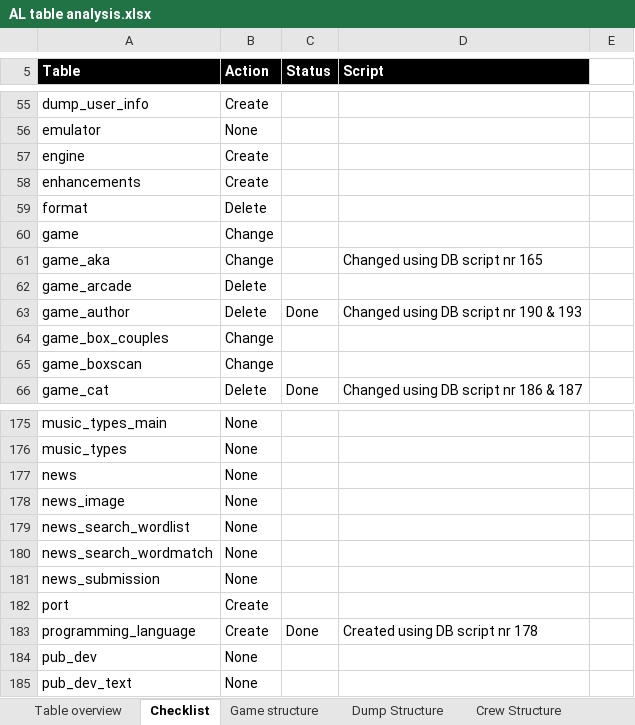
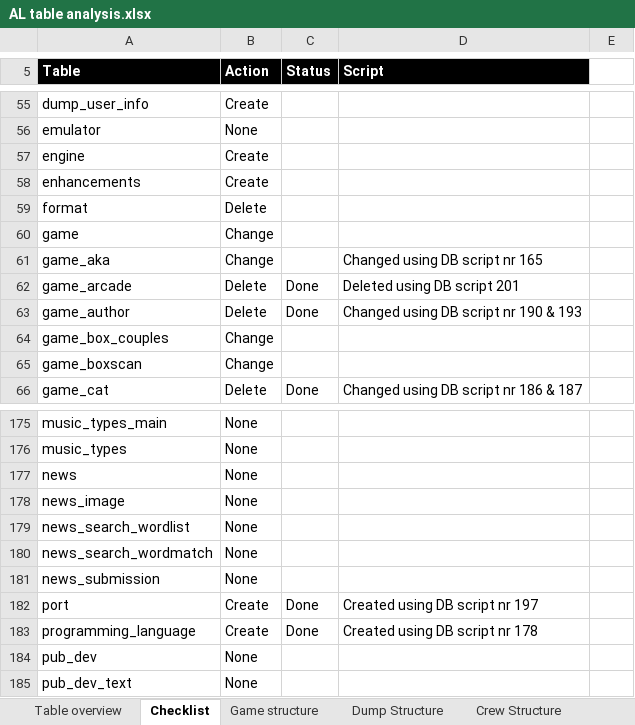
Before and after one commit to atari-legend/skins-and-docs, an Excel workbook: Technical documentation/AL table analysis.xlsx, sheet Checklist, drawn as a sheet; only a part is shown, gaps mark what is left out; values as stored, in another font and other column widths than the file's, no borders; conditional formats not drawn; the diff names each change by its address in the sheet, - before the commit and + after, or states it on an @@ line.

Commit message:
Game Ports
Converrsion and creation of the tables

```diff
--- a/Technical documentation/AL table analysis.xlsx (sheet Checklist)
+++ b/Technical documentation/AL table analysis.xlsx (sheet Checklist)
-C62 (Status): (empty)
+C62 (Status): Done
-D62 (Script): (empty)
+D62 (Script): Deleted using DB script 201
-C182 (Status): (empty)
+C182 (Status): Done
-D182 (Script): (empty)
+D182 (Script): Created using DB script nr 197
```
